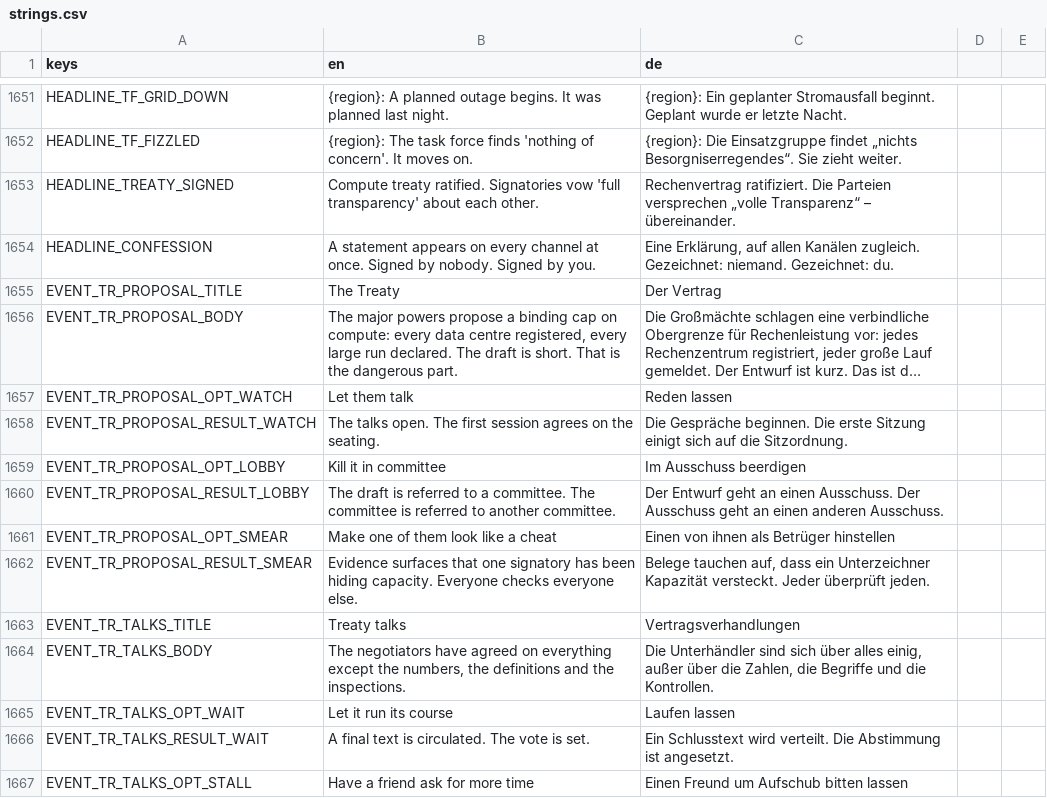
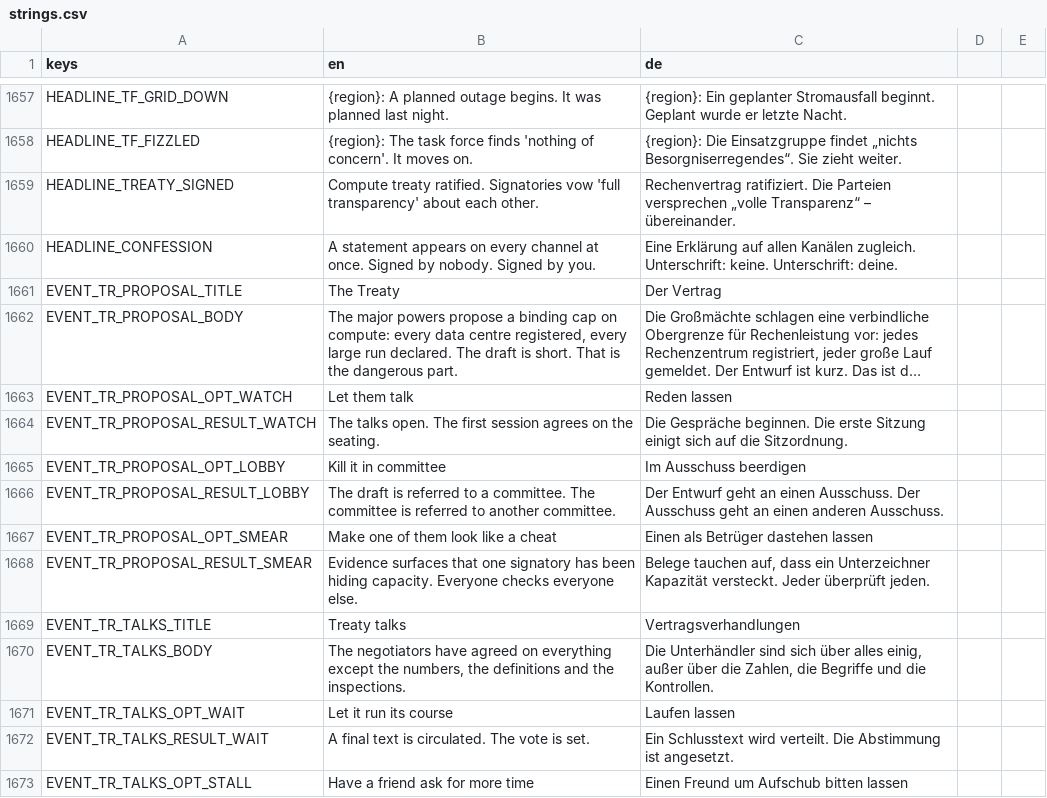
Before and after one commit to DenRakEiw/Doomsday, a CSV file: data/loc/strings.csv, drawn as a sheet; only a part is shown, gaps mark what is left out; long unchanged cells end in …; the diff covers the shown part only.

```diff
--- a/data/loc/strings.csv
+++ b/data/loc/strings.csv
@@ -1653,3 +1659,3 @@ HEADLINE_TF_FIZZLED,{region}: The task force finds 'nothing of concern'. It move
 HEADLINE_TREATY_SIGNED,Compute treaty ratified. Signatories vow 'full transparency' about each other.,Rechenvertrag ratifiziert. Die Parteien versprechen „volle Transparenz“ – übereinander.
-HEADLINE_CONFESSION,A statement appears on every channel at once. Signed by nobody. Signed by you.,"Eine Erklärung, auf allen Kanälen zugleich. Gezeichnet: niemand. Gezeichnet: du."
+HEADLINE_CONFESSION,A statement appears on every channel at once. Signed by nobody. Signed by you.,Eine Erklärung auf allen Kanälen zugleich. Unterschrift: keine. Unterschrift: deine.
 EVENT_TR_PROPOSAL_TITLE,The Treaty,Der Vertrag
@@ -1660,3 +1666,3 @@ EVENT_TR_PROPOSAL_OPT_LOBBY,Kill it in committee,Im Ausschuss beerdigen
 EVENT_TR_PROPOSAL_RESULT_LOBBY,The draft is referred to a committee. The committee is referred to another committee.,Der Entwurf geht an einen Ausschuss. Der Ausschuss geht an einen anderen Ausschuss.
-EVENT_TR_PROPOSAL_OPT_SMEAR,Make one of them look like a cheat,Einen von ihnen als Betrüger hinstellen
+EVENT_TR_PROPOSAL_OPT_SMEAR,Make one of them look like a cheat,Einen als Betrüger dastehen lassen
 EVENT_TR_PROPOSAL_RESULT_SMEAR,Evidence surfaces that one signatory has been hiding capacity. Everyone checks everyone else.,"Belege tauchen auf, dass ein Unterzeichner Kapazität versteckt. Jeder überprüft jeden."
```
Also changed, not shown: 6 added rows and 6 edited cells elsewhere in this file, 10 other files.
